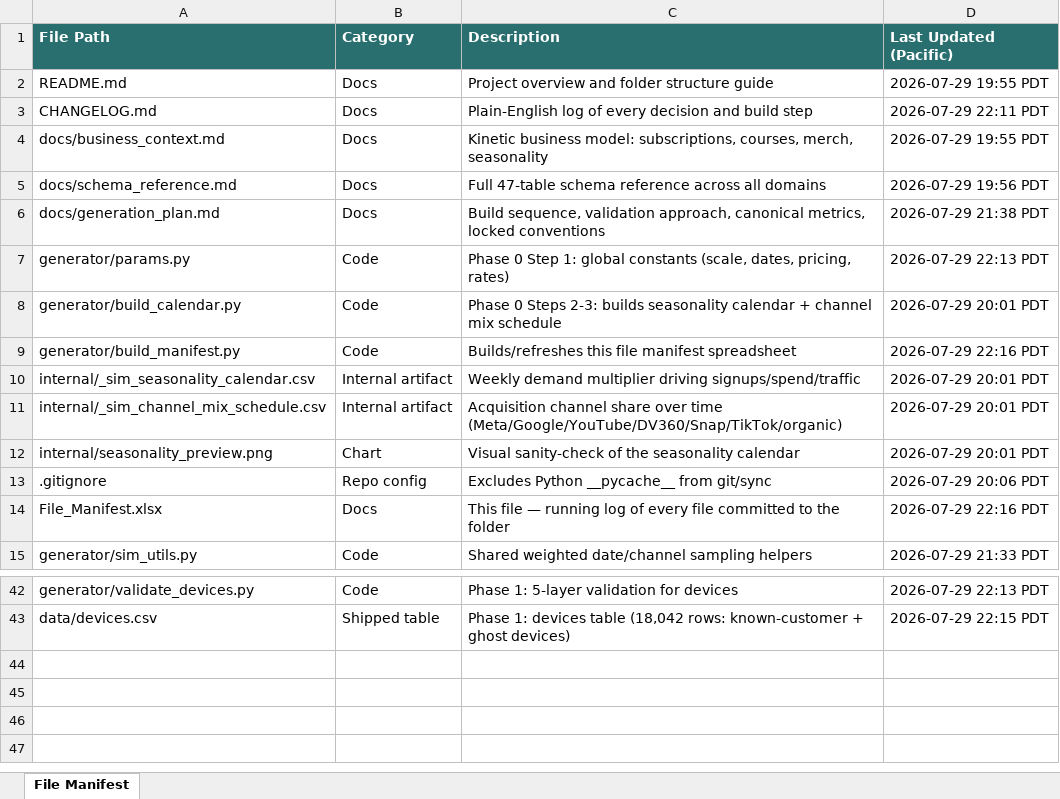
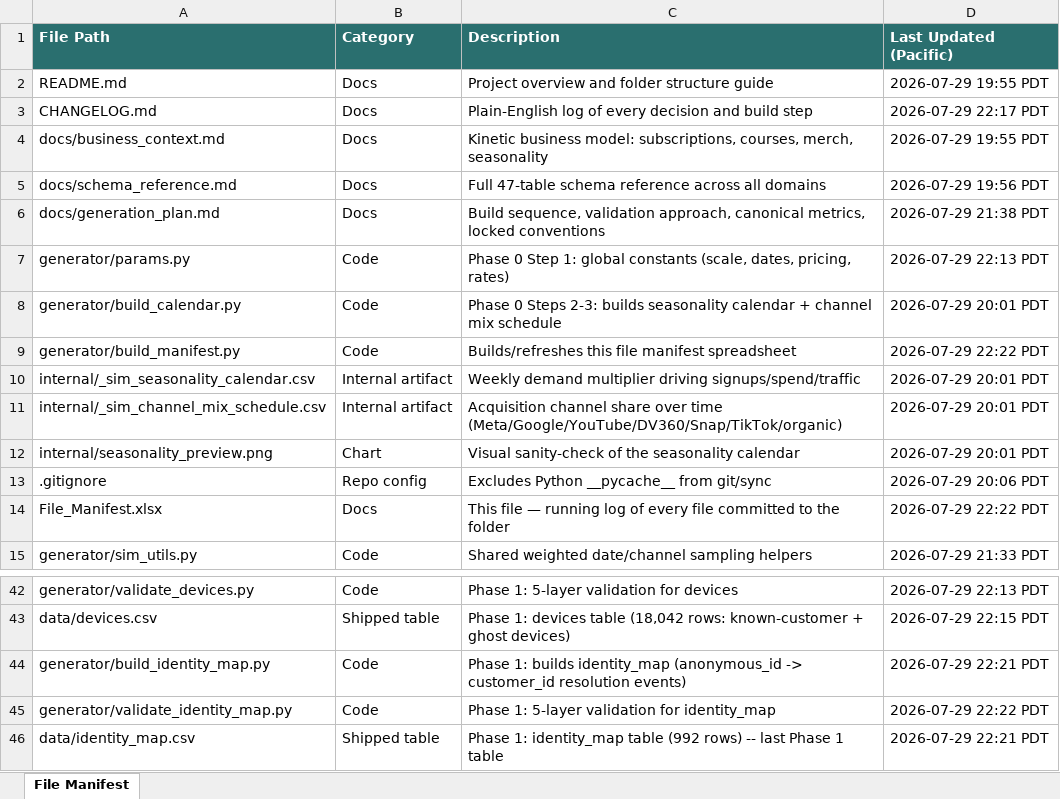
Before and after one commit to bencool85/kinetic-data-project, an Excel workbook: File_Manifest.xlsx, sheet File Manifest, drawn as a sheet; only a part is shown, gaps mark what is left out; values as stored, in another font and other column widths than the file's, no borders; the diff names each change by its address in the sheet, - before the commit and + after, or states it on an @@ line.

```diff
--- a/File_Manifest.xlsx (sheet File Manifest)
+++ b/File_Manifest.xlsx (sheet File Manifest)
-D3 (Last Updated (Pacific)): 2026-07-29 22:11 PDT
+D3 (Last Updated (Pacific)): 2026-07-29 22:17 PDT
-D9 (Last Updated (Pacific)): 2026-07-29 22:16 PDT
+D9 (Last Updated (Pacific)): 2026-07-29 22:22 PDT
-D14 (Last Updated (Pacific)): 2026-07-29 22:16 PDT
+D14 (Last Updated (Pacific)): 2026-07-29 22:22 PDT
+row 44: generator/build_identity_map.py | Code | Phase 1: builds identity_map (anonymous_id -> customer_id resolution events) | 2026-07-29 22:21 PDT
+row 45: generator/validate_identity_map.py | Code | Phase 1: 5-layer validation for identity_map | 2026-07-29 22:22 PDT
+row 46: data/identity_map.csv | Shipped table | Phase 1: identity_map table (992 rows) -- last Phase 1 table | 2026-07-29 22:21 PDT
```
Also changed, not shown: 5 other files.
